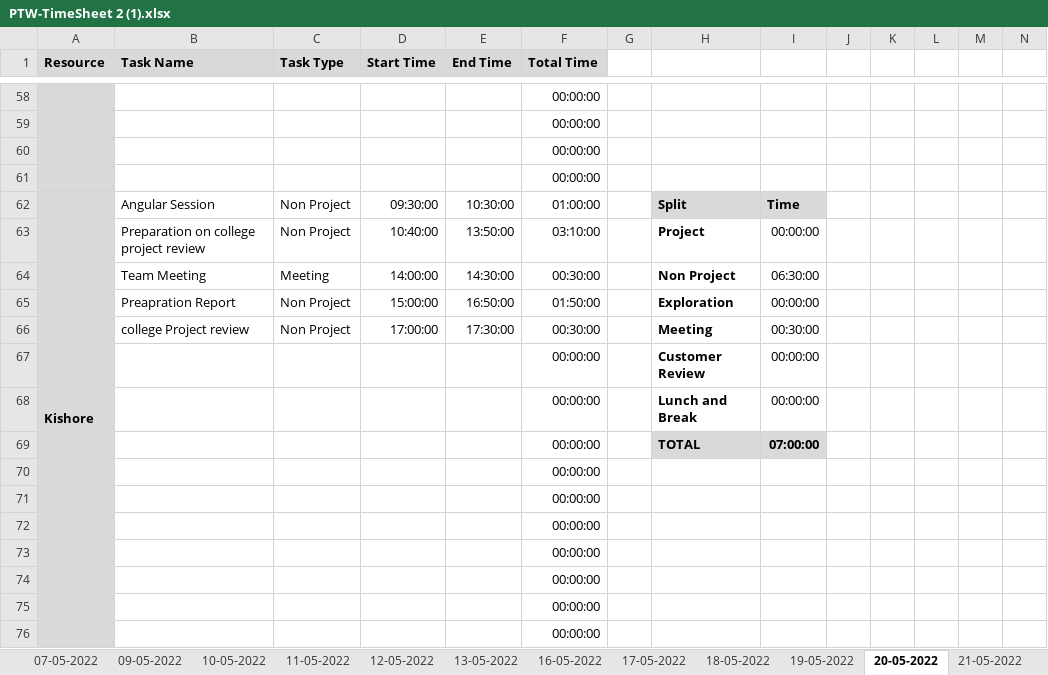
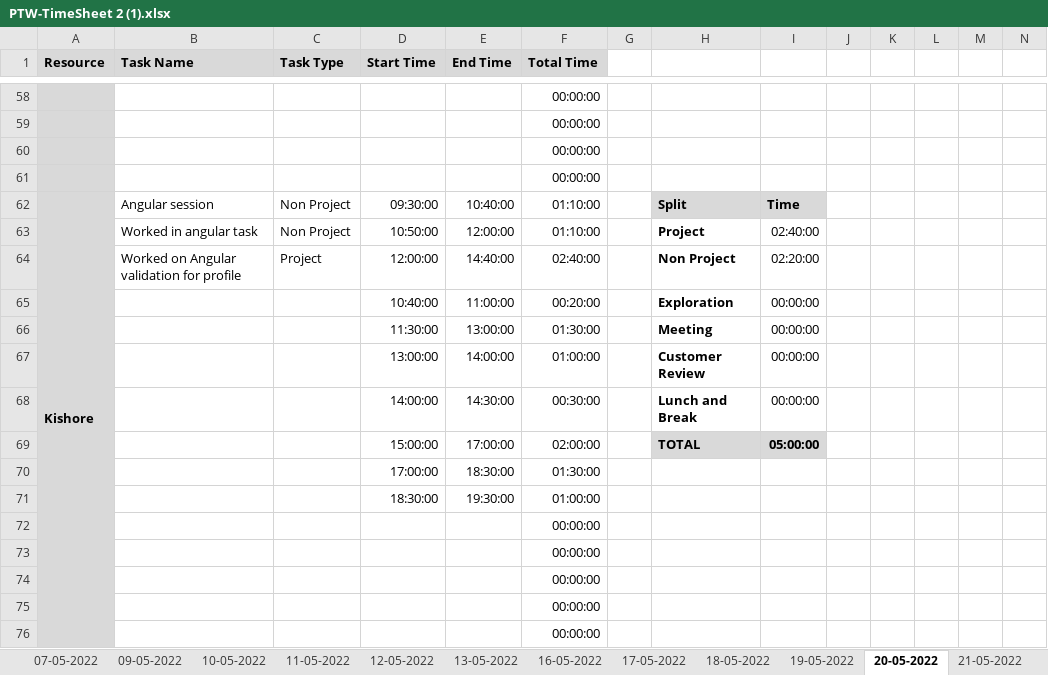
Before and after one commit to AspireTeamGenesis/Profile_Management, an Excel workbook: Process/Timesheet/PTW-TimeSheet 2 (1).xlsx, sheet 20-05-2022, drawn as a sheet; only a part is shown, gaps mark what is left out; values as stored, in another font and other column widths than the file's, no borders; conditional formats not drawn; removed rows and columns are numbered as before the commit, all else as after; rows hold the shown columns only; the diff covers the shown part only; the diff names each change by its address in the sheet, - before the commit and + after, or states it on an @@ line.

```diff
--- a/Process/Timesheet/PTW-TimeSheet 2 (1).xlsx (sheet 20-05-2022)
+++ b/Process/Timesheet/PTW-TimeSheet 2 (1).xlsx (sheet 20-05-2022)
-B62 (Task Name): Angular Session
+B62 (Task Name): Angular session
-E62 (End Time): 10:30:00
+E62 (End Time): 10:40:00
-F62 (Total Time): 01:00:00
+F62 (Total Time): 01:10:00
-B63 (Task Name): Preparation on college project review
+B63 (Task Name): Worked in angular task
-D63 (Start Time): 10:40:00
+D63 (Start Time): 10:50:00
-E63 (End Time): 13:50:00
+E63 (End Time): 12:00:00
-F63 (Total Time): 03:10:00
+F63 (Total Time): 01:10:00
-I63: 00:00:00
+I63: 02:40:00
-row 64:  | Team Meeting | Meeting | 14:00:00 | 14:30:00 | 00:30:00 |  | Non Project | 06:30:00
-row 65:  | Preapration Report | Non Project | 15:00:00 | 16:50:00 | 01:50:00 |  | Exploration | 00:00:00
-row 66:  | college Project review | Non Project | 17:00:00 | 17:30:00 | 00:30:00 |  | Meeting | 00:30:00
+row 64:  | Worked on Angular validation for profile | Project | 12:00:00 | 14:40:00 | 02:40:00 |  | Non Project | 02:20:00
+row 65:  |  |  | 10:40:00 | 11:00:00 | 00:20:00 |  | Exploration | 00:00:00
+row 66:  |  |  | 11:30:00 | 13:00:00 | 01:30:00 |  | Meeting | 00:00:00
-D67 (Start Time): (empty)
+D67 (Start Time): 13:00:00
-E67 (End Time): (empty)
+E67 (End Time): 14:00:00
-F67 (Total Time): 00:00:00
+F67 (Total Time): 01:00:00
-D68 (Start Time): (empty)
+D68 (Start Time): 14:00:00
-E68 (End Time): (empty)
+E68 (End Time): 14:30:00
-F68 (Total Time): 00:00:00
+F68 (Total Time): 00:30:00
-row 69:  |  |  |  |  | 00:00:00 |  | TOTAL | 07:00:00
-row 70:  |  |  |  |  | 00:00:00
-row 71:  |  |  |  |  | 00:00:00
+row 69:  |  |  | 15:00:00 | 17:00:00 | 02:00:00 |  | TOTAL | 05:00:00
+row 70:  |  |  | 17:00:00 | 18:30:00 | 01:30:00
+row 71:  |  |  | 18:30:00 | 19:30:00 | 01:00:00
```
Also changed, not shown: 8 added rows, 5 removed rows and 48 edited cells elsewhere in this sheet, sheet 21-05-2022, sheet 19-05-2022, other sheet tabs, formulas that keep their value.
